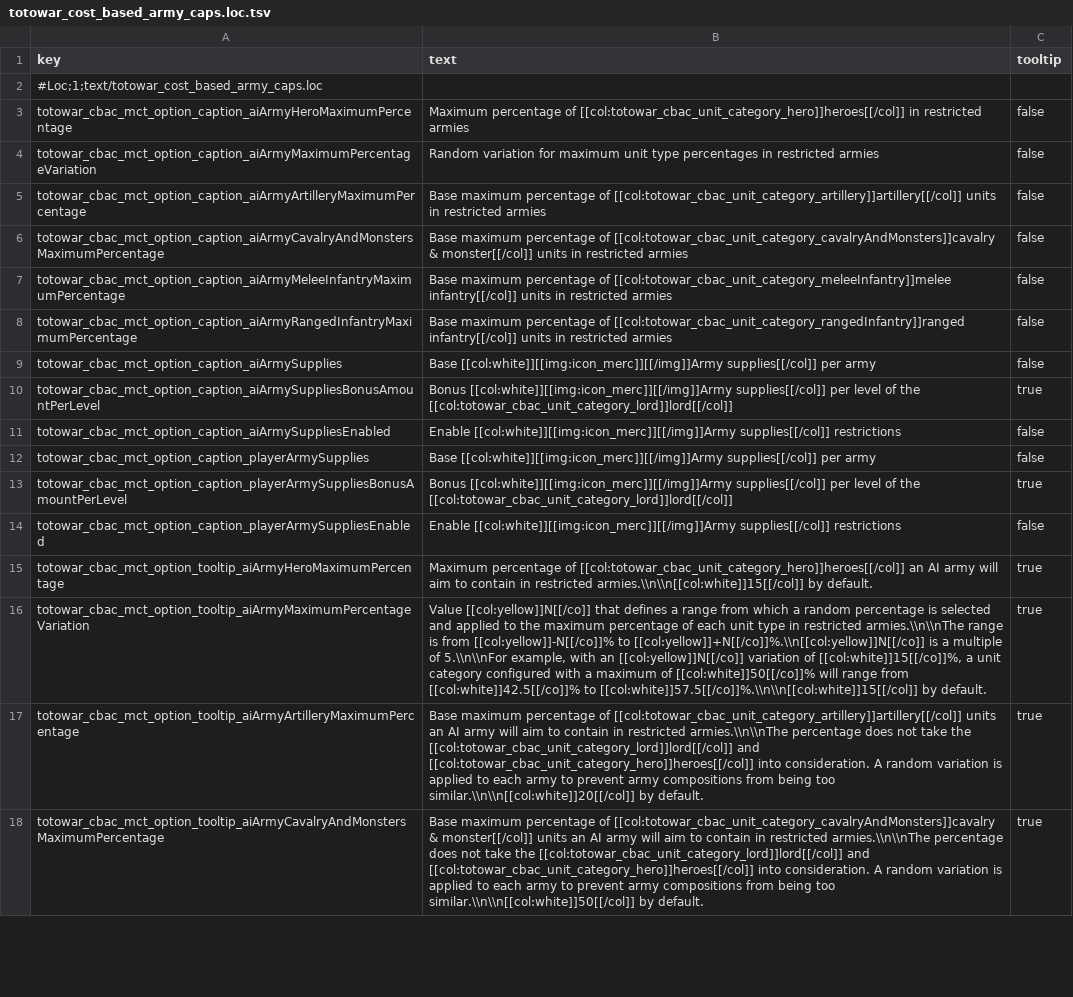
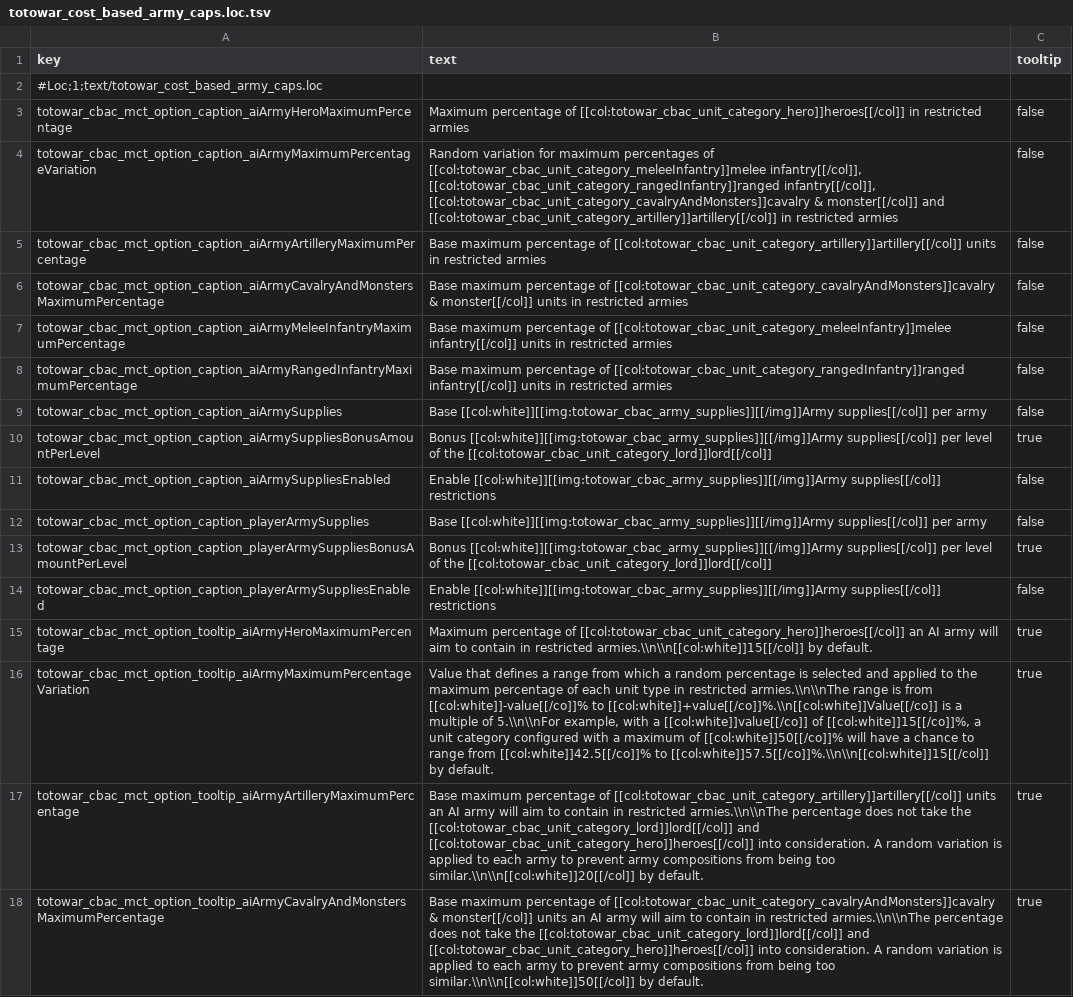
Before and after one commit to Kefff/Totowar.CostBasedArmyCaps, a TSV file: text/totowar_cost_based_army_caps.loc.tsv, drawn as a sheet; only a part is shown; the diff covers the shown part only; the diff names each change by its address in the sheet, - before the commit and + after, or states it on an @@ line.

Commit message:
Added a custom icon for army supplies.

```diff
--- a/text/totowar_cost_based_army_caps.loc.tsv
+++ b/text/totowar_cost_based_army_caps.loc.tsv
-B4 (text): …for maximum unit type percentages in restricted…
+B4 (text): …for maximum percentages of [[col:totowar_cbac_unit_category_meleeInfantry]]melee infantry[[/col]], [[col:totowar_cbac_unit_category_rangedInfantry]]ranged infantry[[/col]], [[col:totowar_cbac_unit_category_cavalryAndMonsters]]cavalry & monster[[/col]] and [[col:totowar_cbac_unit_category_artillery]]artillery[[/col]] in restricted…
-B9 (text): Base [[col:white]][[img:icon_merc]][[/img]]Army supplies[[/col]] per…
+B9 (text): Base [[col:white]][[img:totowar_cbac_army_supplies]][[/img]]Army supplies[[/col]] per…
-B10 (text): Bonus [[col:white]][[img:icon_merc]][[/img]]Army supplies[[/col]] per…
+B10 (text): Bonus [[col:white]][[img:totowar_cbac_army_supplies]][[/img]]Army supplies[[/col]] per…
-B11 (text): Enable [[col:white]][[img:icon_merc]][[/img]]Army supplies[[/col]] restrictions
+B11 (text): Enable [[col:white]][[img:totowar_cbac_army_supplies]][[/img]]Army supplies[[/col]] restrictions
-B12 (text): Base [[col:white]][[img:icon_merc]][[/img]]Army supplies[[/col]] per…
+B12 (text): Base [[col:white]][[img:totowar_cbac_army_supplies]][[/img]]Army supplies[[/col]] per…
-B13 (text): Bonus [[col:white]][[img:icon_merc]][[/img]]Army supplies[[/col]] per…
+B13 (text): Bonus [[col:white]][[img:totowar_cbac_army_supplies]][[/img]]Army supplies[[/col]] per…
-B14 (text): Enable [[col:white]][[img:icon_merc]][[/img]]Army supplies[[/col]] restrictions
+B14 (text): Enable [[col:white]][[img:totowar_cbac_army_supplies]][[/img]]Army supplies[[/col]] restrictions
-B16 (text): Value [[col:yellow]]N[[/co]] that defines a range from which a random percentage is selected and applied to the maximum percentage of each unit type in restricted armies.\\n\\nThe range is from [[col:yellow]]-N[[/co]]% to [[col:yellow]]+N[[/co]]%.\\n[[col:yellow]]N[[/co]] is a multiple of 5.\\n\\nFor example, with an [[col:yellow]]N[[/co]] variation of [[col:white]]15[[/co]]%, a unit category configured with a maximum of [[col:white]]50[[/co]]% will range from…
+B16 (text): Value that defines a range from which a random percentage is selected and applied to the maximum percentage of each unit type in restricted armies.\\n\\nThe range is from [[col:white]]-value[[/co]]% to [[col:white]]+value[[/co]]%.\\n[[col:white]]Value[[/co]] is a multiple of 5.\\n\\nFor example, with a [[col:white]]value[[/co]] of [[col:white]]15[[/co]]%, a unit category configured with a maximum of [[col:white]]50[[/co]]% will have a chance to range from…
```
Also changed, not shown: 13 edited cells elsewhere in this file, 4 other files.
